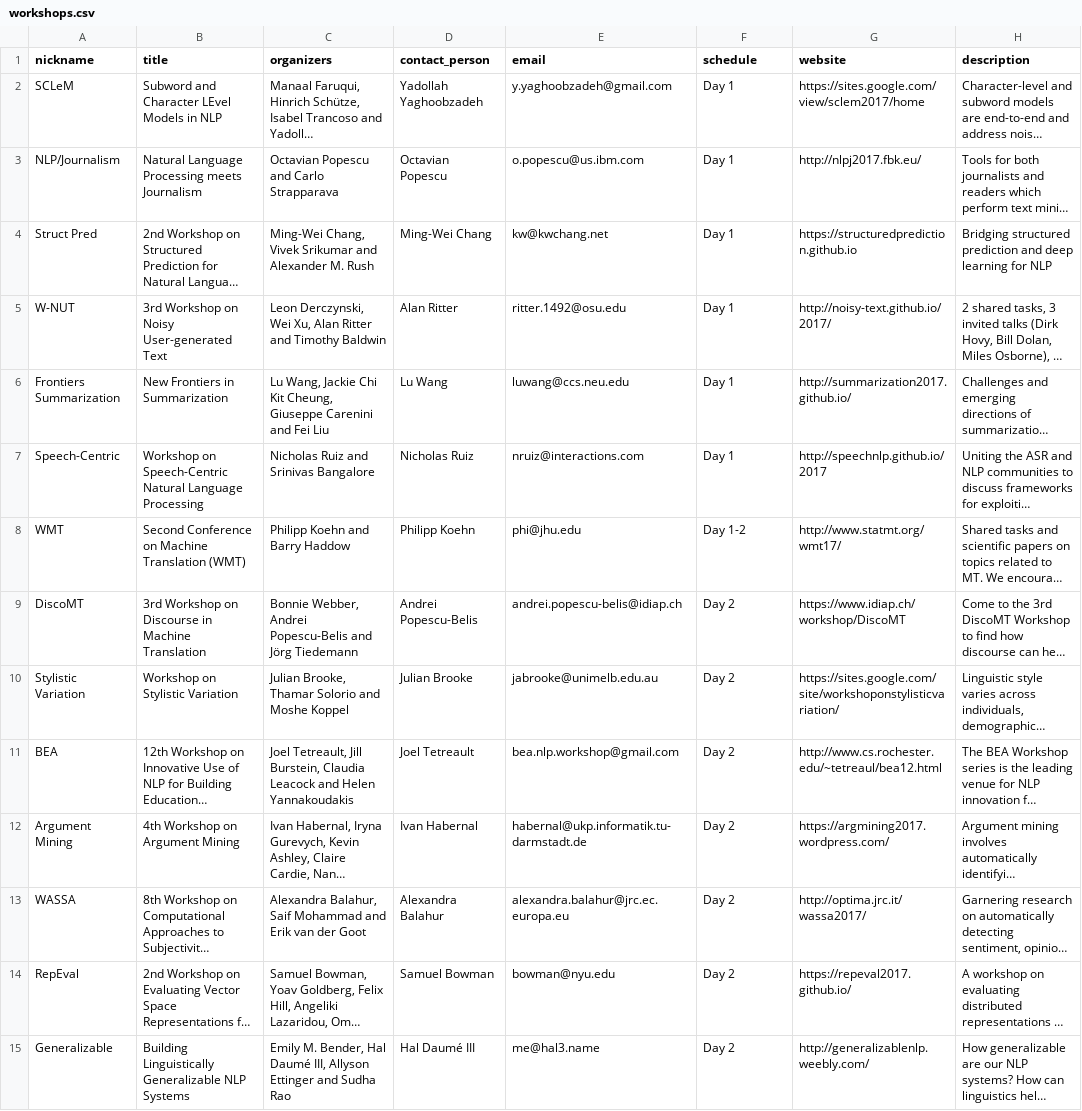
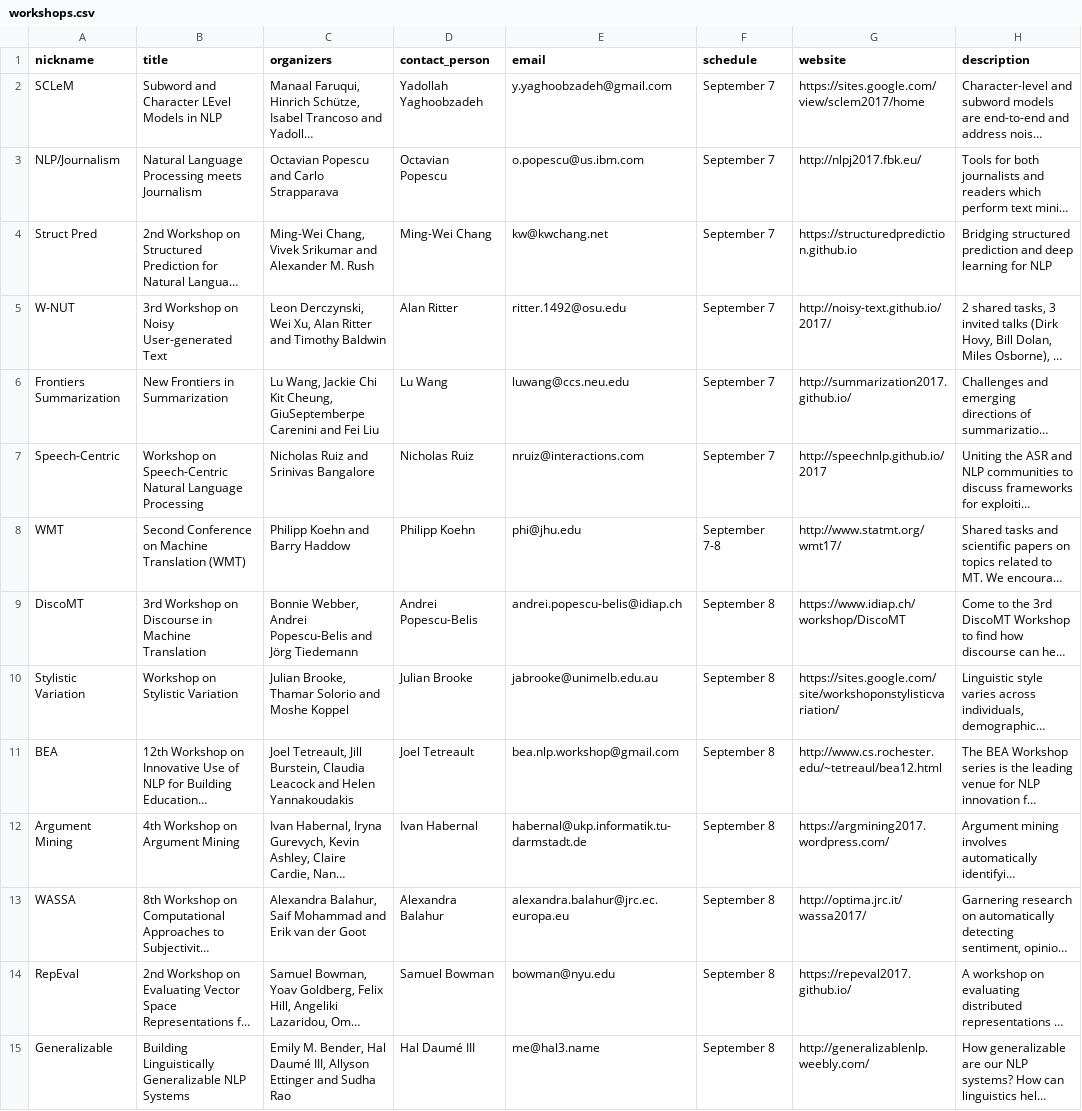
Before and after one commit to andersjo/emnlp2017web, a CSV file: _data/workshops.csv, drawn as a sheet; long unchanged cells end in …; the diff names each change by its address in the sheet, - before the commit and + after, or states it on an @@ line.

Commit message:
absolute year

```diff
--- a/_data/workshops.csv
+++ b/_data/workshops.csv
-F2:F7 (schedule): Day 1
+F2:F7 (schedule): September 7
-C6 (organizers): …Kit Cheung, Giuseppe Carenini and…
+C6 (organizers): …Kit Cheung, GiuSeptemberpe Carenini and…
-F8 (schedule): Day 1-2
+F8 (schedule): September 7-8
-F9:F15 (schedule): Day 2
+F9:F15 (schedule): September 8
```
